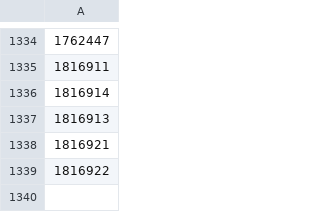
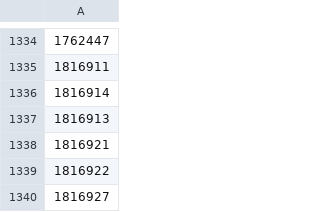
Before and after one commit to OnlinEGD/cs-ranking, a CSV file: processed_matches.csv, drawn as a sheet; only a part is shown, gaps mark what is left out; the diff names each change by its address in the sheet, - before the commit and + after, or states it on an @@ line.

```diff
--- a/processed_matches.csv
+++ b/processed_matches.csv
+row 1340: 1816927
```
Also changed, not shown: ranking.csv.
